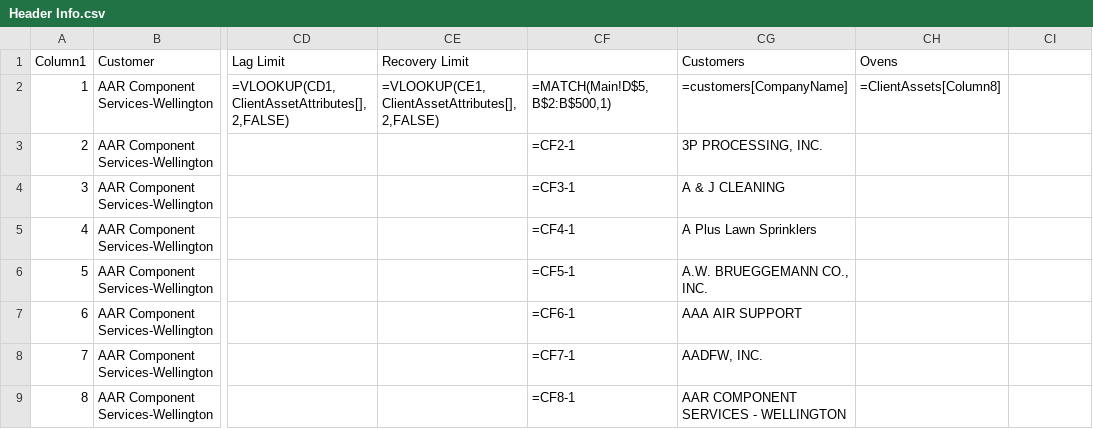
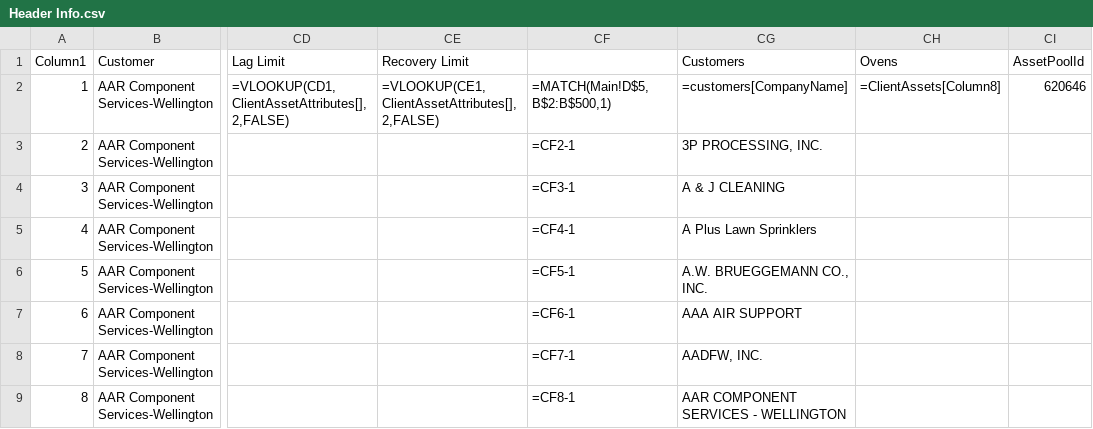
Before and after one commit to Johnson-Gage-Inspection-Inc/xl-TUS, a CSV file: exploded/00 TUS cert/sheets/Header Info.csv, drawn as a sheet; only a part is shown, gaps mark what is left out; the diff names each change by its address in the sheet, - before the commit and + after, or states it on an @@ line.

Commit message:
Future-proof Assets_GetASsetByAssetPool query
+ Add Assets_GetASsetByAssetPoolByAssetPoolId query to reference the odc file on sharepoint directly
+ Update Assets_GetASsetByAssetPool query to reference the new Assets_GetASsetByAssetPoolByAssetPoolId query

```diff
--- a/exploded/00 TUS cert/sheets/Header Info.csv
+++ b/exploded/00 TUS cert/sheets/Header Info.csv
-CI1: (empty)
+CI1: AssetPoolId
-CI2: (empty)
+CI2: 620646
```
Also changed, not shown: 3 other files.
